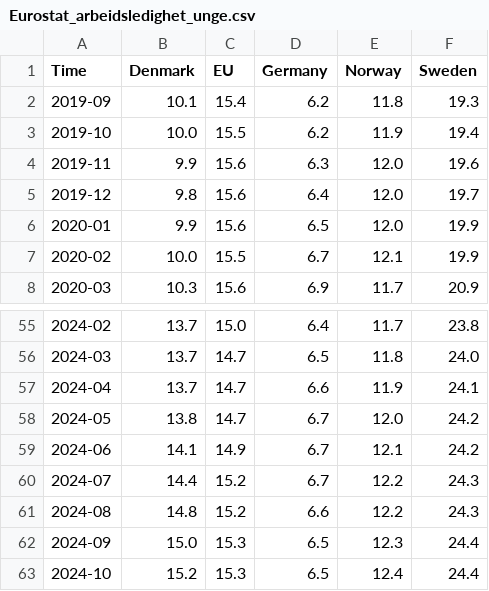
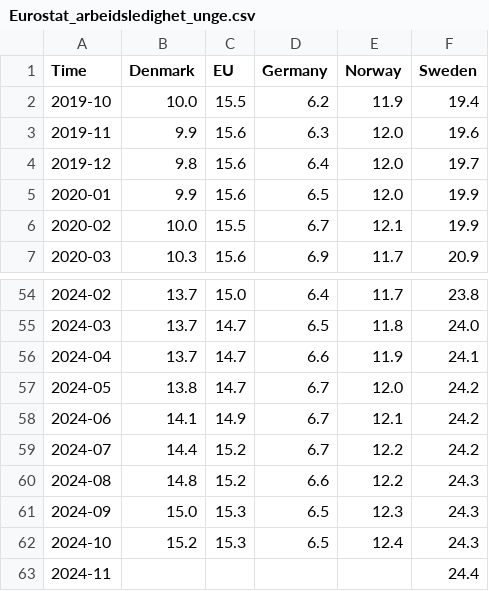
Before and after one commit to Qery-Data/NLM-Datatracker, a CSV file: data/Eurostat_arbeidsledighet_unge.csv, drawn as a sheet; only a part is shown, gaps mark what is left out.

Commit message:
Latest data: 2024-12-16-10-12-25

```diff
--- a/data/Eurostat_arbeidsledighet_unge.csv
+++ b/data/Eurostat_arbeidsledighet_unge.csv
@@ -1,3 +1,2 @@
 Time,Denmark,EU,Germany,Norway,Sweden
-2019-09,10.1,15.4,6.2,11.8,19.3
 2019-10,10.0,15.5,6.2,11.9,19.4
@@ -59,5 +58,6 @@ Time,Denmark,EU,Germany,Norway,Sweden
 2024-06,14.1,14.9,6.7,12.1,24.2
-2024-07,14.4,15.2,6.7,12.2,24.3
+2024-07,14.4,15.2,6.7,12.2,24.2
 2024-08,14.8,15.2,6.6,12.2,24.3
-2024-09,15.0,15.3,6.5,12.3,24.4
-2024-10,15.2,15.3,6.5,12.4,24.4
+2024-09,15.0,15.3,6.5,12.3,24.3
+2024-10,15.2,15.3,6.5,12.4,24.3
+2024-11,,,,,24.4
```
Also changed, not shown: data/Eurostat_arbeidsledighet.csv, data/Eurostat_arbeidstid_faktiskuke_heltid_siste_kvartal.csv, 7 other files.
